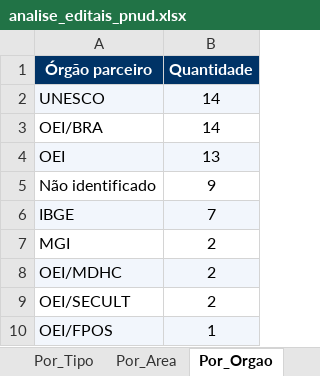
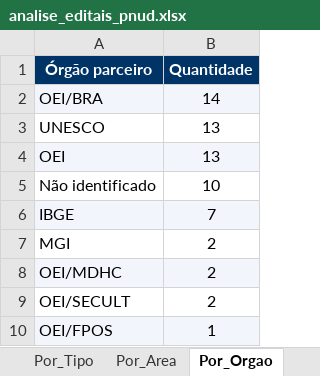
Before and after one commit to ams1974/analise-editais, an Excel workbook: analise_editais_pnud.xlsx, sheet Por_Orgao, drawn as a sheet; values as stored, in another font and other column widths than the file's, no borders; removed rows and columns are numbered as before the commit, all else as after; the diff names each change by its address in the sheet, - before the commit and + after, or states it on an @@ line.

```diff
--- a/analise_editais_pnud.xlsx (sheet Por_Orgao)
+++ b/analise_editais_pnud.xlsx (sheet Por_Orgao)
-row 2: UNESCO | 14
-A2:B2 fill: none
+A2:B2 fill: #F2F6FC
+row 3: UNESCO | 13
-B5 (Quantidade): 9
+B5 (Quantidade): 10
```
Also changed, not shown: sheet Editais, sheet Por_Area, sheet Resumo, sheet Por_Fonte, 8 other files.
